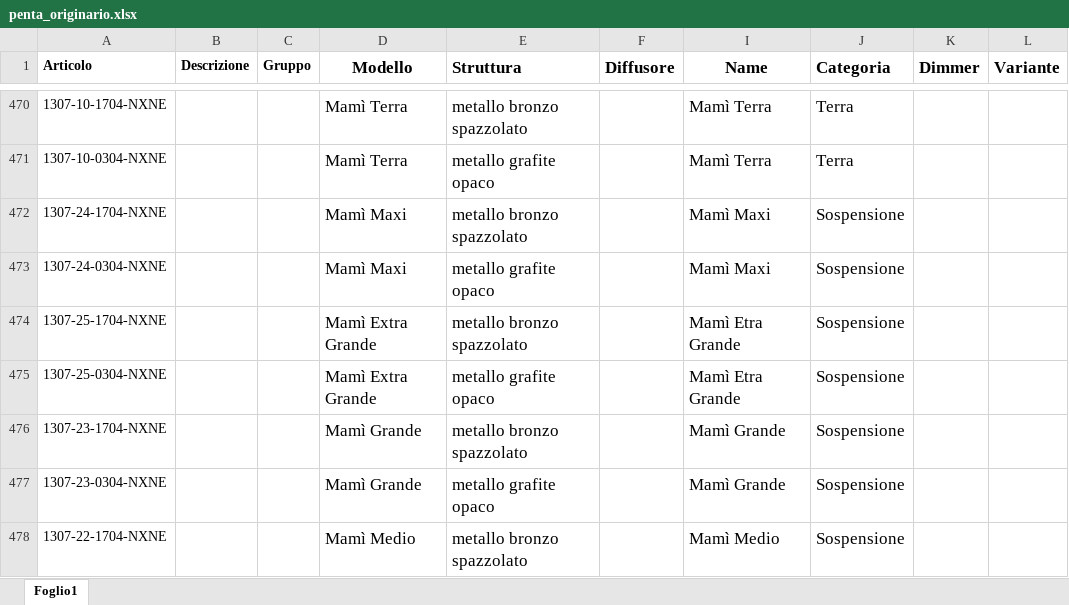
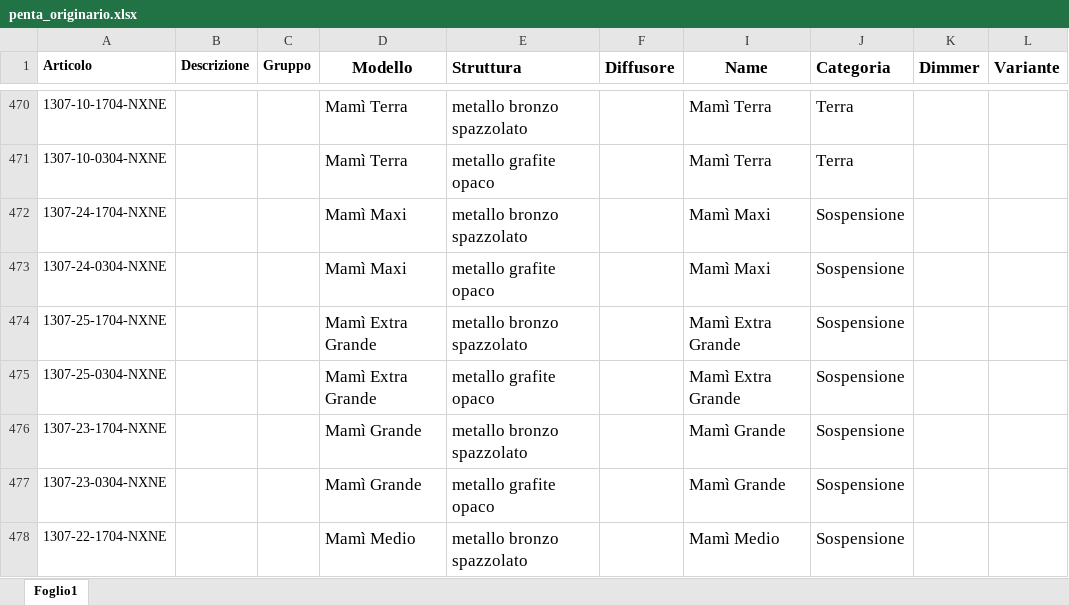
Before and after one commit to hicTech/arteInLuceImport, an Excel workbook: xls/penta/penta_originario.xlsx, sheet Foglio1, drawn as a sheet; only a part is shown, gaps mark what is left out; values as stored, in another font and other column widths than the file's, no borders; the diff covers the shown part only; the diff names each change by its address in the sheet, - before the commit and + after, or states it on an @@ line.

```diff
--- a/xls/penta/penta_originario.xlsx (sheet Foglio1)
+++ b/xls/penta/penta_originario.xlsx (sheet Foglio1)
-I474:I475 (Name): Mamì Etra Grande
+I474:I475 (Name): Mamì Extra Grande
```
Also changed, not shown: 62 hidden or unhidden rows elsewhere in this sheet, xls/penta/result/penta_aumentato.xlsx, 9 other files.
